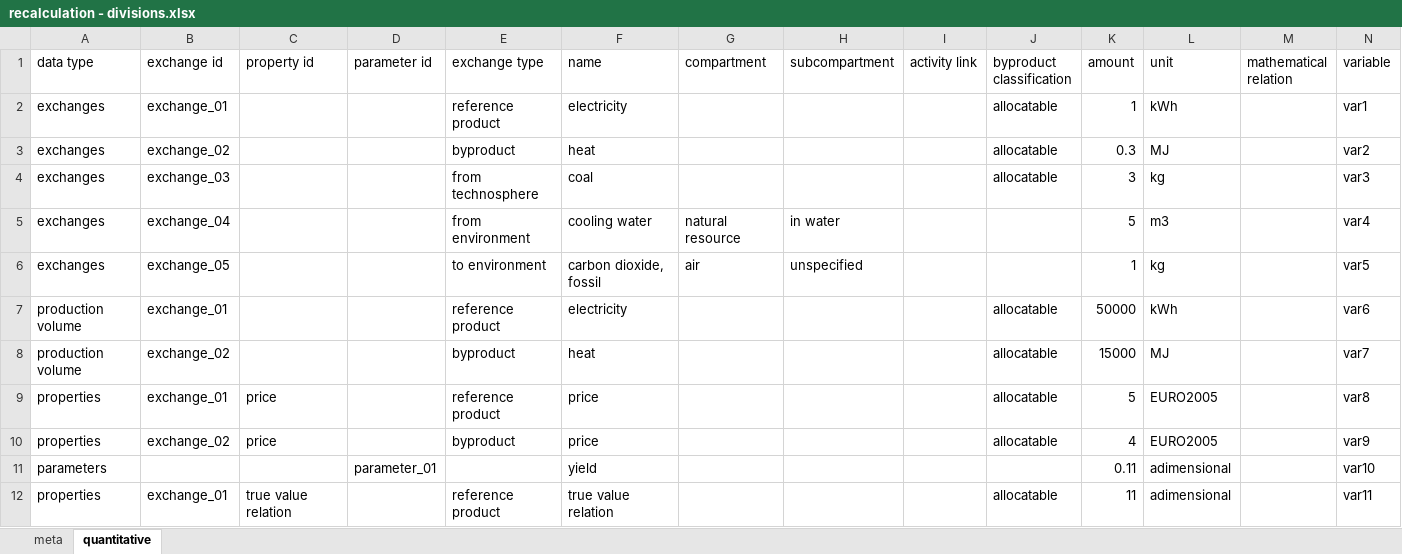
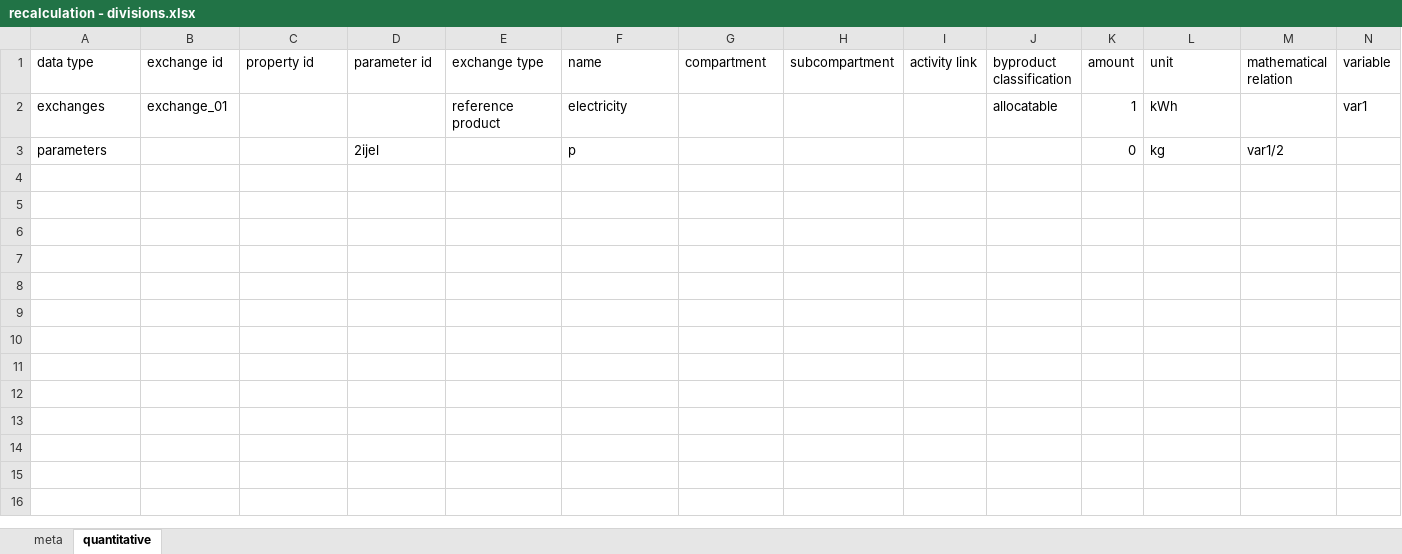
Before and after one commit to OcelotProject/Ocelot, an Excel workbook: test_cases/recalculation - divisions.xlsx, sheet quantitative, drawn as a sheet; only a part is shown; values as stored, in another font and other column widths than the file's, no borders; removed rows and columns are numbered as before the commit, all else as after; rows hold the shown columns only; the diff names each change by its address in the sheet, - before the commit and + after, or states it on an @@ line.

Commit message:
all test cases ready except for combined production

```diff
--- a/test_cases/recalculation - divisions.xlsx (sheet quantitative)
+++ b/test_cases/recalculation - divisions.xlsx (sheet quantitative)
-row 3: exchanges | exchange_02 |  |  | byproduct | heat |  |  |  | allocatable | 0.3 | MJ |  | var2
-row 4: exchanges | exchange_03 |  |  | from technosphere | coal |  |  |  | allocatable | 3 | kg |  | var3
-row 5: exchanges | exchange_04 |  |  | from environment | cooling water | natural resource | in water |  |  | 5 | m3 |  | var4
-row 6: exchanges | exchange_05 |  |  | to environment | carbon dioxide, fossil | air | unspecified |  |  | 1 | kg |  | var5
-row 7: production volume | exchange_01 |  |  | reference product | electricity |  |  |  | allocatable | 50000 | kWh |  | var6
-row 8: production volume | exchange_02 |  |  | byproduct | heat |  |  |  | allocatable | 15000 | MJ |  | var7
-row 9: properties | exchange_01 | price |  | reference product | price |  |  |  | allocatable | 5 | EURO2005 |  | var8
-row 10: properties | exchange_02 | price |  | byproduct | price |  |  |  | allocatable | 4 | EURO2005 |  | var9
-row 11: parameters |  |  | parameter_01 |  | yield |  |  |  |  | 0.11 | adimensional |  | var10
-row 12: properties | exchange_01 | true value relation |  | reference product | true value relation |  |  |  | allocatable | 11 | adimensional |  | var11
+row 3: parameters |  |  | 2ijel |  | p |  |  |  |  | 0 | kg | var1/2
```
Also changed, not shown: sheet meta, test_cases/recalculation - circular reference.xlsx, test_cases/recalculation - division by zero.xlsx, 16 other files.
